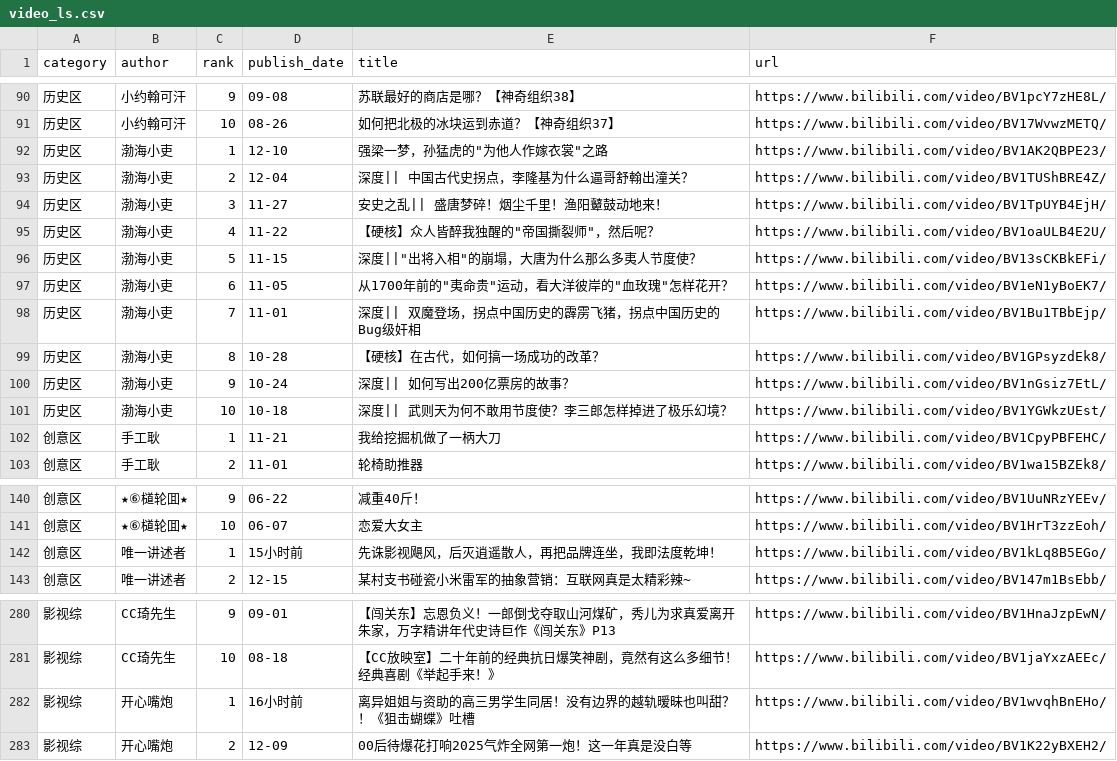
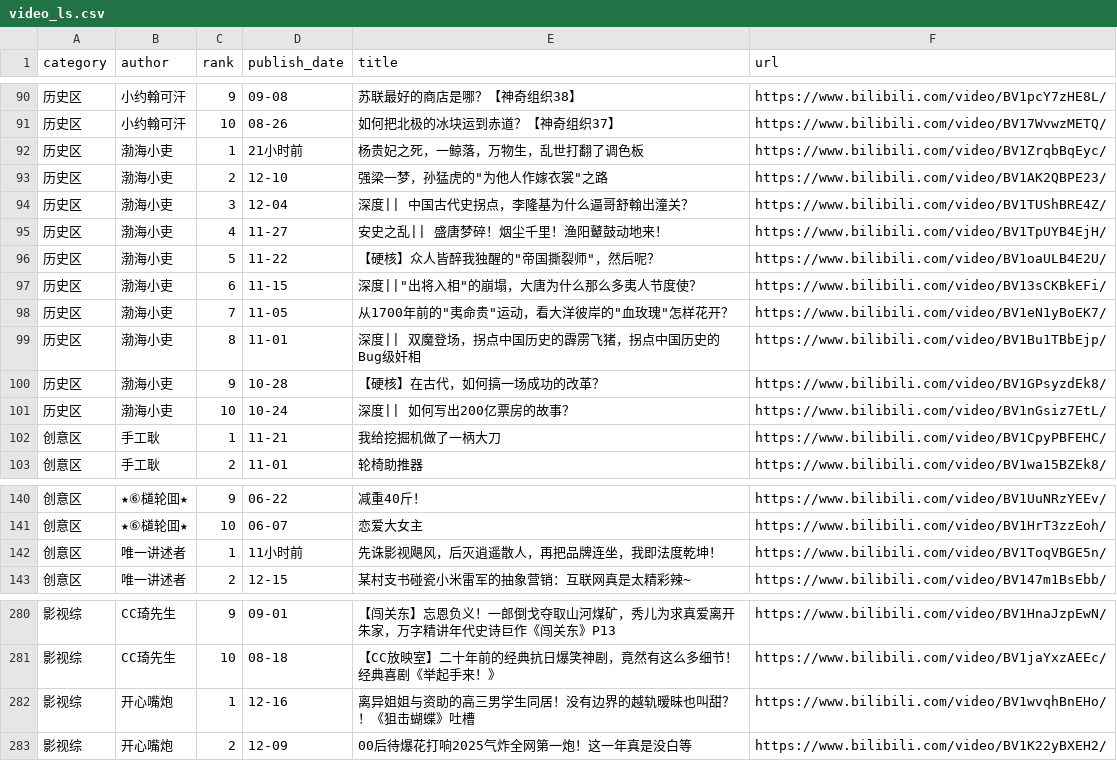
Before and after one commit to xujl1999/Key-Data-Management, a CSV file: video/video_ls.csv, drawn as a sheet; only a part is shown, gaps mark what is left out; the diff covers the shown part only.

```diff
--- a/video/video_ls.csv
+++ b/video/video_ls.csv
@@ -91,12 +91,12 @@ category,author,rank,publish_date,title,url
 历史区,小约翰可汗,10,08-26,如何把北极的冰块运到赤道？【神奇组织37】,https://www.bilibili.com/video/BV17WvwzMETQ/
-历史区,渤海小吏,1,12-10,"强梁一梦，孙猛虎的""为他人作嫁衣裳""之路",https://www.bilibili.com/video/BV1AK2QBPE23/
-历史区,渤海小吏,2,12-04,深度|| 中国古代史拐点，李隆基为什么逼哥舒翰出潼关？,https://www.bilibili.com/video/BV1TUShBRE4Z/
-历史区,渤海小吏,3,11-27,安史之乱|| 盛唐梦碎！烟尘千里！渔阳鼙鼓动地来！,https://www.bilibili.com/video/BV1TpUYB4EjH/
-历史区,渤海小吏,4,11-22,"【硬核】众人皆醉我独醒的""帝国撕裂师""，然后呢？",https://www.bilibili.com/video/BV1oaULB4E2U/
-历史区,渤海小吏,5,11-15,"深度||""出将入相""的崩塌，大唐为什么那么多夷人节度使？",https://www.bilibili.com/video/BV13sCKBkEFi/
-历史区,渤海小吏,6,11-05,"从1700年前的""夷命贵""运动，看大洋彼岸的""血玫瑰""怎样花开？",https://www.bilibili.com/video/BV1eN1yBoEK7/
-历史区,渤海小吏,7,11-01,深度|| 双魔登场，拐点中国历史的霹雳飞猪，拐点中国历史的Bug级奸相,https://www.bilibili.com/video/BV1Bu1TBbEjp/
-历史区,渤海小吏,8,10-28,【硬核】在古代，如何搞一场成功的改革？,https://www.bilibili.com/video/BV1GPsyzdEk8/
-历史区,渤海小吏,9,10-24,深度|| 如何写出200亿票房的故事？,https://www.bilibili.com/video/BV1nGsiz7EtL/
-历史区,渤海小吏,10,10-18,深度|| 武则天为何不敢用节度使？李三郎怎样掉进了极乐幻境？,https://www.bilibili.com/video/BV1YGWkzUEst/
+历史区,渤海小吏,1,21小时前,杨贵妃之死，一鲸落，万物生，乱世打翻了调色板,https://www.bilibili.com/video/BV1ZrqbBqEyc/
+历史区,渤海小吏,2,12-10,"强梁一梦，孙猛虎的""为他人作嫁衣裳""之路",https://www.bilibili.com/video/BV1AK2QBPE23/
+历史区,渤海小吏,3,12-04,深度|| 中国古代史拐点，李隆基为什么逼哥舒翰出潼关？,https://www.bilibili.com/video/BV1TUShBRE4Z/
+历史区,渤海小吏,4,11-27,安史之乱|| 盛唐梦碎！烟尘千里！渔阳鼙鼓动地来！,https://www.bilibili.com/video/BV1TpUYB4EjH/
+历史区,渤海小吏,5,11-22,"【硬核】众人皆醉我独醒的""帝国撕裂师""，然后呢？",https://www.bilibili.com/video/BV1oaULB4E2U/
+历史区,渤海小吏,6,11-15,"深度||""出将入相""的崩塌，大唐为什么那么多夷人节度使？",https://www.bilibili.com/video/BV13sCKBkEFi/
+历史区,渤海小吏,7,11-05,"从1700年前的""夷命贵""运动，看大洋彼岸的""血玫瑰""怎样花开？",https://www.bilibili.com/video/BV1eN1yBoEK7/
+历史区,渤海小吏,8,11-01,深度|| 双魔登场，拐点中国历史的霹雳飞猪，拐点中国历史的Bug级奸相,https://www.bilibili.com/video/BV1Bu1TBbEjp/
+历史区,渤海小吏,9,10-28,【硬核】在古代，如何搞一场成功的改革？,https://www.bilibili.com/video/BV1GPsyzdEk8/
+历史区,渤海小吏,10,10-24,深度|| 如何写出200亿票房的故事？,https://www.bilibili.com/video/BV1nGsiz7EtL/
 创意区,手工耿,1,11-21,我给挖掘机做了一柄大刀,https://www.bilibili.com/video/BV1CpyPBFEHC/
@@ -141,3 +141,3 @@ category,author,rank,publish_date,title,url
 创意区,★⑥檤轮囬★,10,06-07,恋爱大女主,https://www.bilibili.com/video/BV1HrT3zzEoh/
-创意区,唯一讲述者,1,15小时前,先诛影视飓风，后灭逍遥散人，再把品牌连坐，我即法度乾坤！,https://www.bilibili.com/video/BV1kLq8B5EGo/
+创意区,唯一讲述者,1,11小时前,先诛影视飓风，后灭逍遥散人，再把品牌连坐，我即法度乾坤！,https://www.bilibili.com/video/BV1ToqVBGE5n/
 创意区,唯一讲述者,2,12-15,某村支书碰瓷小米雷军的抽象营销：互联网真是太精彩辣~,https://www.bilibili.com/video/BV147m1BsEbb/
@@ -281,3 +281,3 @@ category,author,rank,publish_date,title,url
 影视综,CC琦先生,10,08-18,【CC放映室】二十年前的经典抗日爆笑神剧，竟然有这么多细节！经典喜剧《举起手来！》,https://www.bilibili.com/video/BV1jaYxzAEEc/
-影视综,开心嘴炮,1,16小时前,离异姐姐与资助的高三男学生同居！没有边界的越轨暧昧也叫甜？！《狙击蝴蝶》吐槽,https://www.bilibili.com/video/BV1wvqhBnEHo/
+影视综,开心嘴炮,1,12-16,离异姐姐与资助的高三男学生同居！没有边界的越轨暧昧也叫甜？！《狙击蝴蝶》吐槽,https://www.bilibili.com/video/BV1wvqhBnEHo/
 影视综,开心嘴炮,2,12-09,00后待爆花打响2025气炸全网第一炮！这一年真是没白等,https://www.bilibili.com/video/BV1K22yBXEH2/
```
Also changed, not shown: 7 added rows, 7 removed rows and 41 edited cells elsewhere in this file, web/video_ls.csv.
